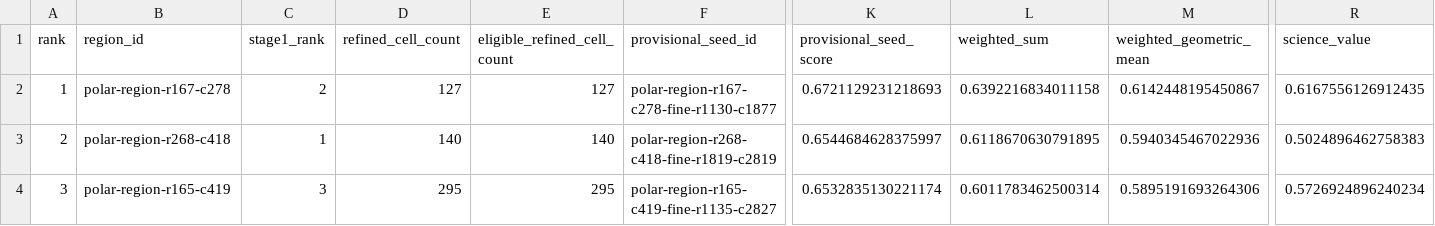
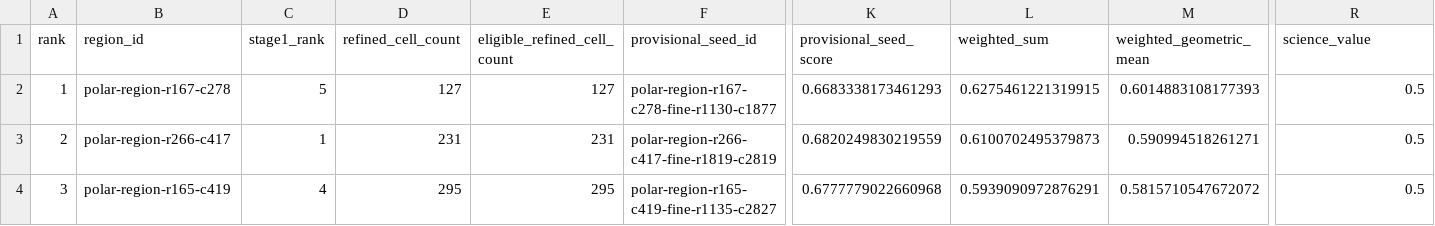
Before and after one commit to Yass-exe/lunaria, a CSV file: data/processed/polar_refined_region_ranking.csv, drawn as a sheet; only a part is shown, gaps mark what is left out; the diff covers the shown part only; the diff names each change by its address in the sheet, - before the commit and + after, or states it on an @@ line.

Commit message:
Resolve polar screening review findings

```diff
--- a/data/processed/polar_refined_region_ranking.csv
+++ b/data/processed/polar_refined_region_ranking.csv
-C2 (stage1_rank): 2
+C2 (stage1_rank): 5
-K2 (provisional_seed_score): 0.6721129231218693
+K2 (provisional_seed_score): 0.6683338173461293
-L2 (weighted_sum): 0.6392216834011158
+L2 (weighted_sum): 0.6275461221319915
-M2 (weighted_geometric_mean): 0.6142448195450867
+M2 (weighted_geometric_mean): 0.6014883108177393
-R2 (science_value): 0.6167556126912435
+R2 (science_value): 0.5
-B3 (region_id): polar-region-r268-c418
+B3 (region_id): polar-region-r266-c417
-D3 (refined_cell_count): 140
+D3 (refined_cell_count): 231
-E3 (eligible_refined_cell_count): 140
+E3 (eligible_refined_cell_count): 231
-F3 (provisional_seed_id): polar-region-r268-c418-fine-r1819-c2819
+F3 (provisional_seed_id): polar-region-r266-c417-fine-r1819-c2819
-K3 (provisional_seed_score): 0.6544684628375997
+K3 (provisional_seed_score): 0.6820249830219559
-L3 (weighted_sum): 0.6118670630791895
+L3 (weighted_sum): 0.6100702495379873
-M3 (weighted_geometric_mean): 0.5940345467022936
+M3 (weighted_geometric_mean): 0.590994518261271
-R3 (science_value): 0.5024896462758383
+R3 (science_value): 0.5
-C4 (stage1_rank): 3
+C4 (stage1_rank): 4
-K4 (provisional_seed_score): 0.6532835130221174
+K4 (provisional_seed_score): 0.6777779022660968
-L4 (weighted_sum): 0.6011783462500314
+L4 (weighted_sum): 0.5939090972876291
-M4 (weighted_geometric_mean): 0.5895191693264306
+M4 (weighted_geometric_mean): 0.5815710547672072
-R4 (science_value): 0.5726924896240234
+R4 (science_value): 0.5
```
Also changed, not shown: 56 edited cells elsewhere in this file, data/processed/polar_region_ranking.csv, data/processed/polar_sensitivity.csv, 24 other files.
